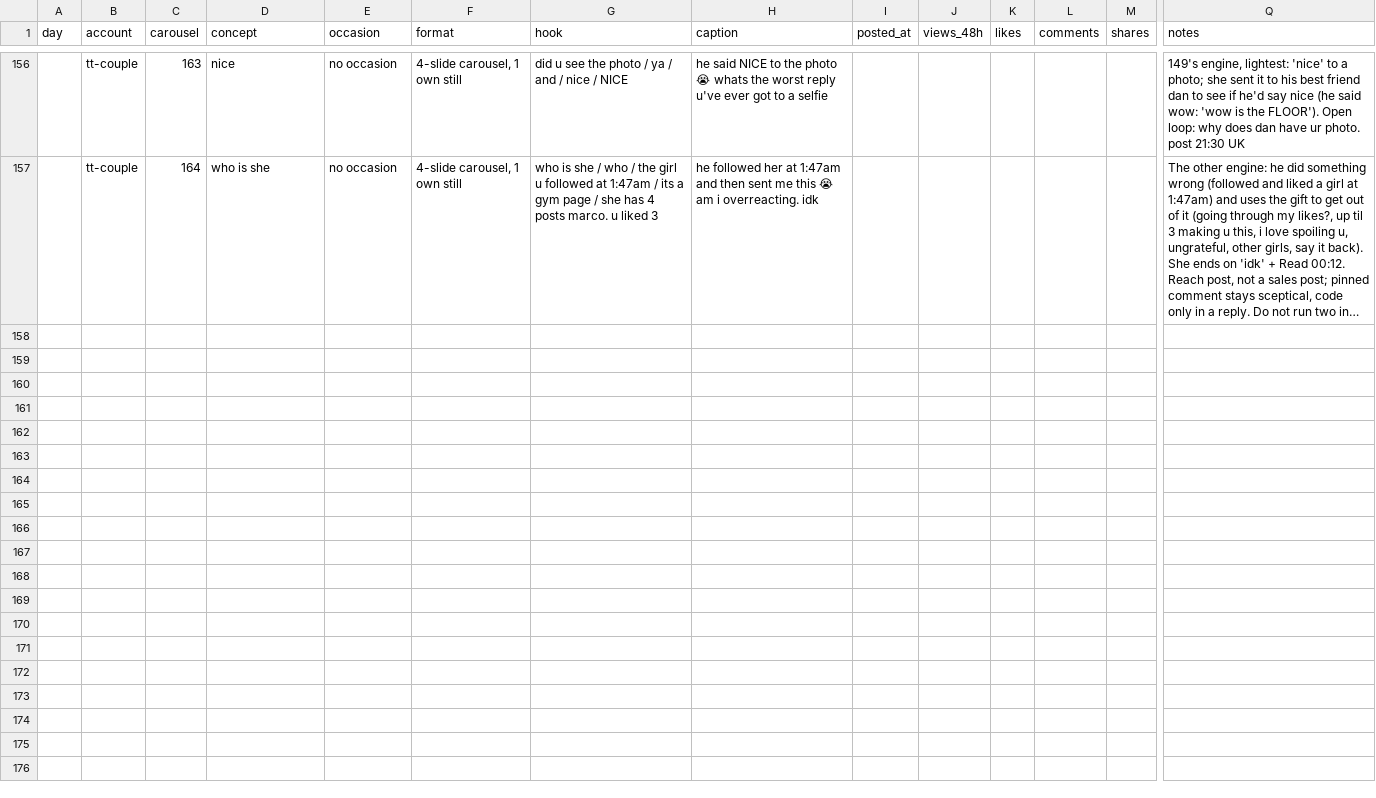
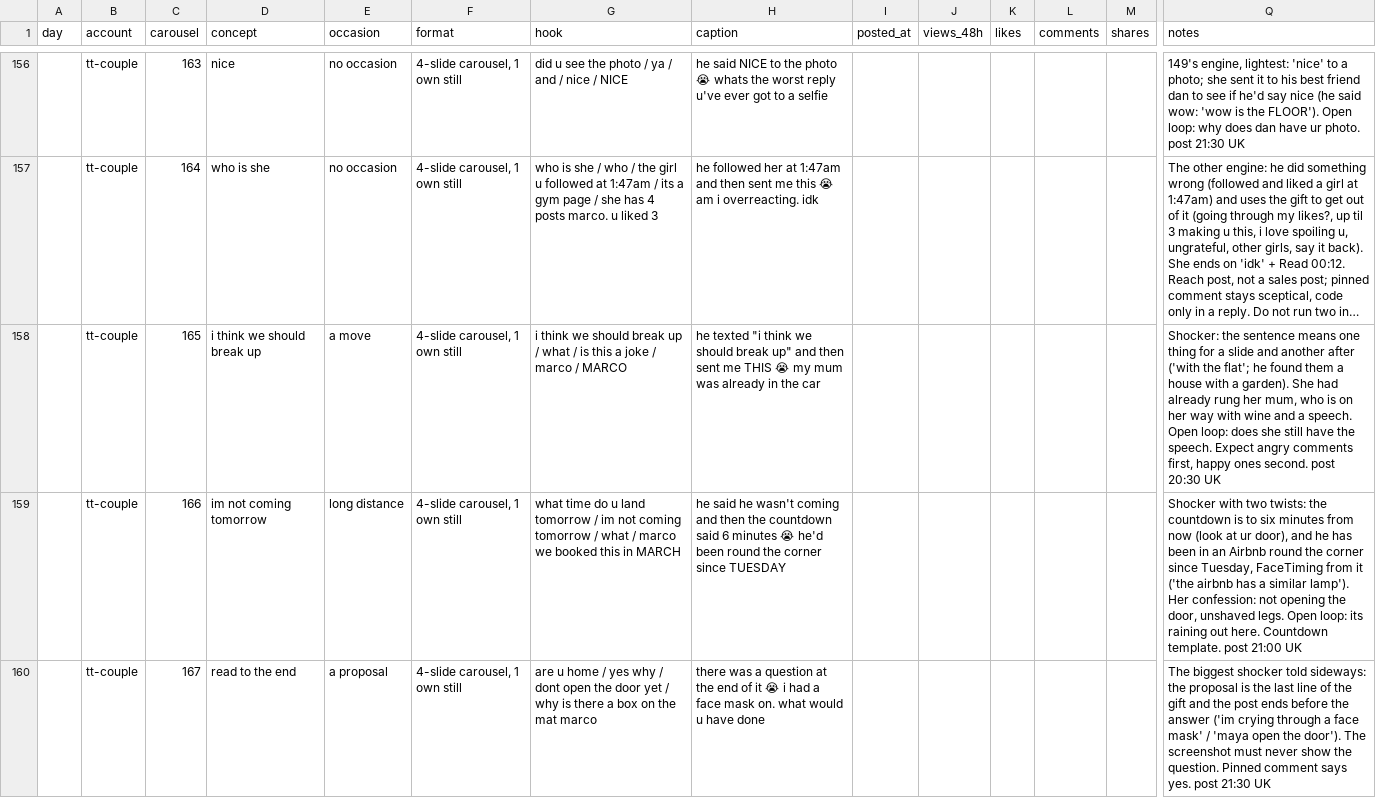
Before and after one commit to ViesulisHaris/ethoslove, a CSV file: docs/marketing/tracker.csv, drawn as a sheet; only a part is shown, gaps mark what is left out; long unchanged cells end in …; rows hold the shown columns only; the diff names each change by its address in the sheet, - before the commit and + after, or states it on an @@ line.

```diff
--- a/docs/marketing/tracker.csv
+++ b/docs/marketing/tracker.csv
+row 158:  | tt-couple | 165 | i think we should break up | a move | 4-slide carousel, 1 own still | i think we should break up / what / is this a joke / marco / MARCO | he texted "i think we should break up" and then sent me THIS 😭 my mum was already in the car |  |  |  |  |  | Shocker: the sentence means one thing for a slide and another after ('with the flat'; he found them a house with a garden). She had already rung her mum, who is on her way with wine and a speech. Open loop: does she still have the speech. Expect angry comments first, happy ones second. post 20:30 UK
+row 159:  | tt-couple | 166 | im not coming tomorrow | long distance | 4-slide carousel, 1 own still | what time do u land tomorrow / im not coming tomorrow / what / marco we booked this in MARCH | he said he wasn't coming and then the countdown said 6 minutes 😭 he'd been round the corner since TUESDAY |  |  |  |  |  | Shocker with two twists: the countdown is to six minutes from now (look at ur door), and he has been in an Airbnb round the corner since Tuesday, FaceTiming from it ('the airbnb has a similar lamp'). Her confession: not opening the door, unshaved legs. Open loop: its raining out here. Countdown template. post 21:00 UK
+row 160:  | tt-couple | 167 | read to the end | a proposal | 4-slide carousel, 1 own still | are u home / yes why / dont open the door yet / why is there a box on the mat marco | there was a question at the end of it 😭 i had a face mask on. what would u have done |  |  |  |  |  | The biggest shocker told sideways: the proposal is the last line of the gift and the post ends before the answer ('im crying through a face mask' / 'maya open the door'). The screenshot must never show the question. Pinned comment says yes. post 21:30 UK
```
Also changed, not shown: 16 other files.
